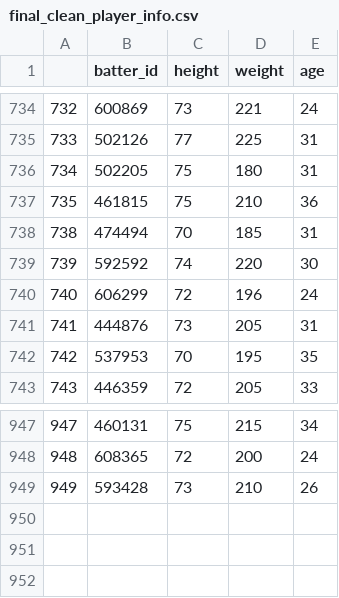
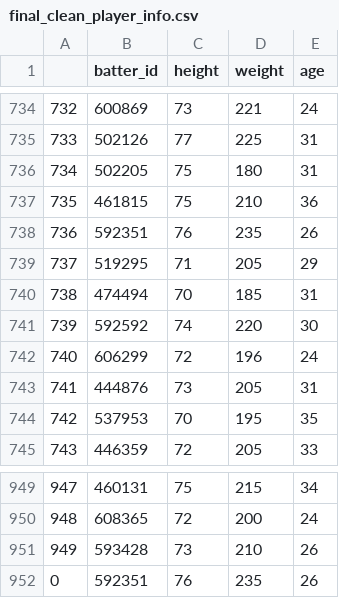
Before and after one commit to datanelson518/MLB_Home_Run_Exit_Velocity, a CSV file: data/final_clean_player_info.csv, drawn as a sheet; only a part is shown, gaps mark what is left out; the diff names each change by its address in the sheet, - before the commit and + after, or states it on an @@ line.

```diff
--- a/data/final_clean_player_info.csv
+++ b/data/final_clean_player_info.csv
+row 738: 736 | 592351 | 76 | 235 | 26
+row 739: 737 | 519295 | 71 | 205 | 29
+row 952: 0 | 592351 | 76 | 235 | 26
```
Also changed, not shown: data/final_scrape.csv, 9 other files.
